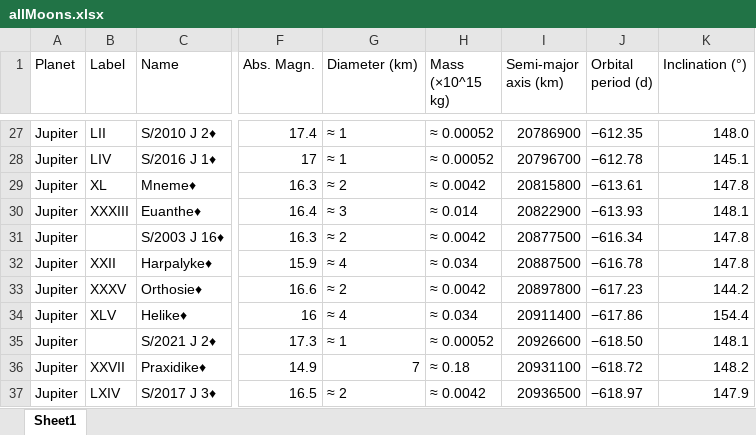
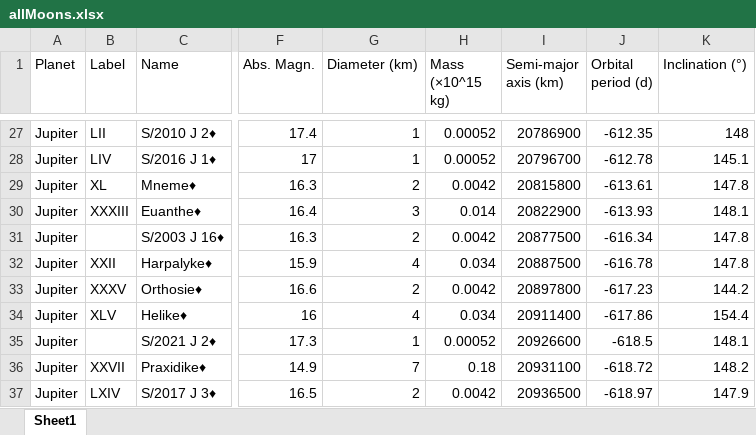
Before and after one commit to jentor67/PlanetsAndMoons, an Excel workbook: temp/allMoons.xlsx, sheet Sheet1, drawn as a sheet; only a part is shown, gaps mark what is left out; values as stored, in another font and other column widths than the file's, no cell formats; the diff covers the shown part only; the diff names each change by its address in the sheet, - before the commit and + after, or states it on an @@ line.

```diff
--- a/temp/allMoons.xlsx (sheet Sheet1)
+++ b/temp/allMoons.xlsx (sheet Sheet1)
-G27:G28 (Diameter (km)): ≈ 1
+G27:G28 (Diameter (km)): 1
-H27:H28 (Mass (×10^15 kg)): ≈ 0.00052
+H27:H28 (Mass (×10^15 kg)): 0.00052
-J27 (Orbital period (d)): −612.35
+J27 (Orbital period (d)): -612.35
-K27 (Inclination (°)): 148.0
+K27 (Inclination (°)): 148
-J28 (Orbital period (d)): −612.78
+J28 (Orbital period (d)): -612.78
-G29 (Diameter (km)): ≈ 2
+G29 (Diameter (km)): 2
-H29 (Mass (×10^15 kg)): ≈ 0.0042
+H29 (Mass (×10^15 kg)): 0.0042
-J29 (Orbital period (d)): −613.61
+J29 (Orbital period (d)): -613.61
-G30 (Diameter (km)): ≈ 3
+G30 (Diameter (km)): 3
-H30 (Mass (×10^15 kg)): ≈ 0.014
+H30 (Mass (×10^15 kg)): 0.014
-J30 (Orbital period (d)): −613.93
+J30 (Orbital period (d)): -613.93
-G31 (Diameter (km)): ≈ 2
+G31 (Diameter (km)): 2
-H31 (Mass (×10^15 kg)): ≈ 0.0042
+H31 (Mass (×10^15 kg)): 0.0042
-J31 (Orbital period (d)): −616.34
+J31 (Orbital period (d)): -616.34
-G32 (Diameter (km)): ≈ 4
+G32 (Diameter (km)): 4
-H32 (Mass (×10^15 kg)): ≈ 0.034
+H32 (Mass (×10^15 kg)): 0.034
-J32 (Orbital period (d)): −616.78
+J32 (Orbital period (d)): -616.78
-G33 (Diameter (km)): ≈ 2
+G33 (Diameter (km)): 2
-H33 (Mass (×10^15 kg)): ≈ 0.0042
+H33 (Mass (×10^15 kg)): 0.0042
-J33 (Orbital period (d)): −617.23
+J33 (Orbital period (d)): -617.23
-G34 (Diameter (km)): ≈ 4
+G34 (Diameter (km)): 4
-H34 (Mass (×10^15 kg)): ≈ 0.034
+H34 (Mass (×10^15 kg)): 0.034
-J34 (Orbital period (d)): −617.86
+J34 (Orbital period (d)): -617.86
-G35 (Diameter (km)): ≈ 1
+G35 (Diameter (km)): 1
-H35 (Mass (×10^15 kg)): ≈ 0.00052
+H35 (Mass (×10^15 kg)): 0.00052
-J35 (Orbital period (d)): −618.50
+J35 (Orbital period (d)): -618.5
-H36 (Mass (×10^15 kg)): ≈ 0.18
+H36 (Mass (×10^15 kg)): 0.18
-J36 (Orbital period (d)): −618.72
+J36 (Orbital period (d)): -618.72
-G37 (Diameter (km)): ≈ 2
+G37 (Diameter (km)): 2
-H37 (Mass (×10^15 kg)): ≈ 0.0042
+H37 (Mass (×10^15 kg)): 0.0042
-J37 (Orbital period (d)): −618.97
+J37 (Orbital period (d)): -618.97
```
Also changed, not shown: 1212 edited cells elsewhere in this sheet, cell formats, allMoons.xlsx, neptune.xlsx, 14 other files.
